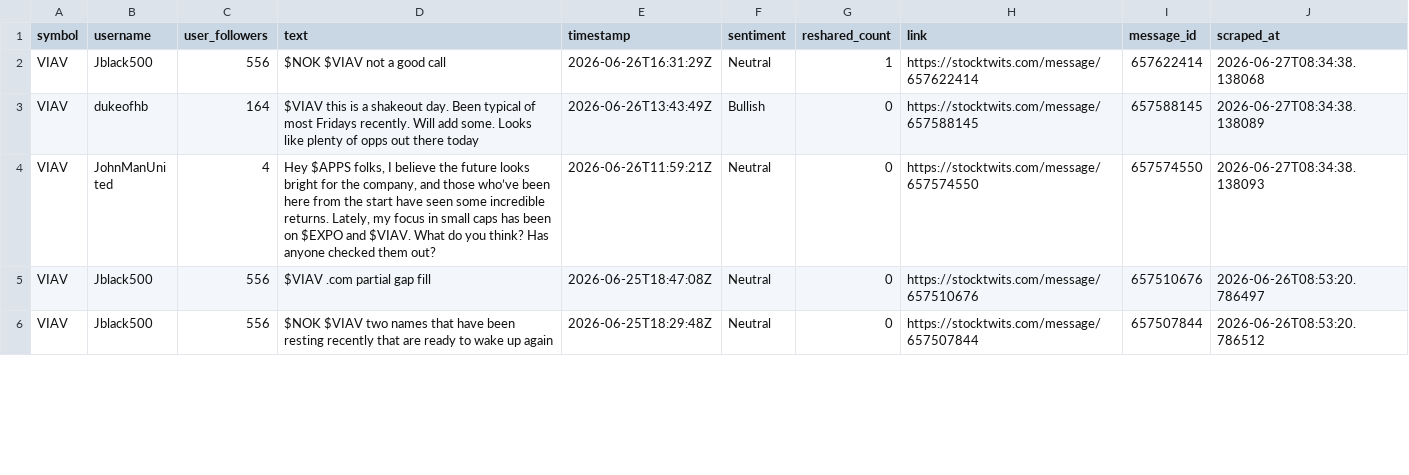
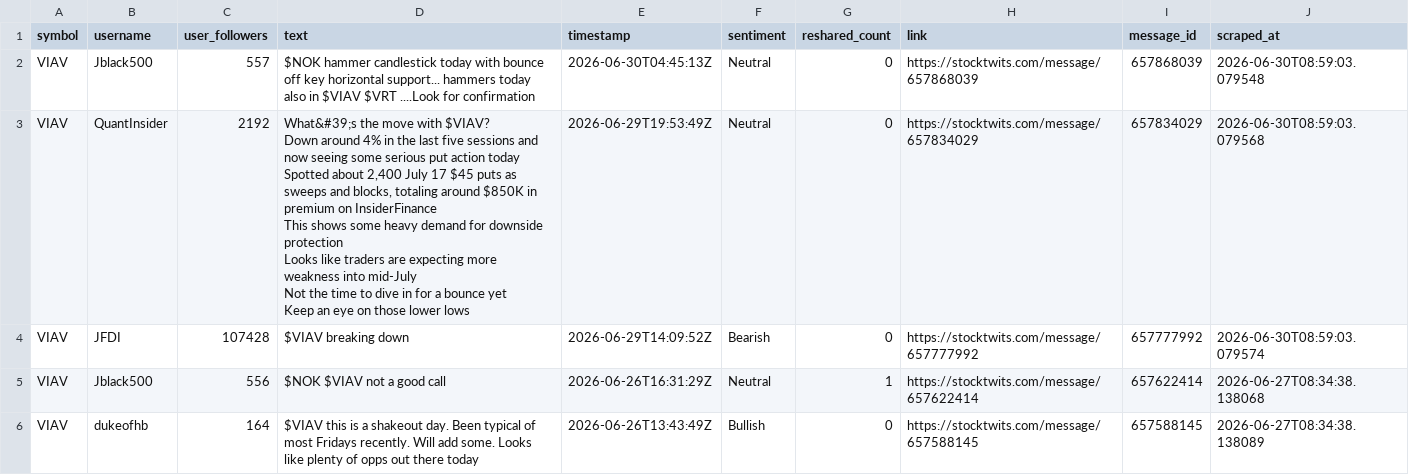
Before and after one commit to ashleyhu3/rays-research, a CSV file: stocktwits/Stocktwits-Scraper-main/data/api_tweets_viav.csv, drawn as a sheet; only a part is shown; the shorter side is filled out with more unchanged rows.

```diff
--- a/stocktwits/Stocktwits-Scraper-main/data/api_tweets_viav.csv
+++ b/stocktwits/Stocktwits-Scraper-main/data/api_tweets_viav.csv
@@ -1,2 +1,17 @@
 symbol,username,user_followers,text,timestamp,sentiment,reshared_count,link,message_id,scraped_at
+VIAV,Jblack500,557,$NOK hammer candlestick today with bounce off key horizontal support... hammers today also in $VIAV    $VRT ....Look for confirmation,2026-06-30T04:45:13Z,Neutral,0,https://stocktwits.com/message/657868039,657868039,2026-06-30T08:59:03.079548
+VIAV,QuantInsider,2192,"What&#39;s the move with $VIAV?
+
+Down around 4% in the last five sessions and now seeing some serious put action today
+
+Spotted about 2,400 July 17 $45 puts as sweeps and blocks, totaling around $850K in premium on InsiderFinance
+
+This shows some heavy demand for downside protection
+
+Looks like traders are expecting more weakness into mid-July
+
+Not the time to dive in for a bounce yet
+
+Keep an eye on those lower lows",2026-06-29T19:53:49Z,Neutral,0,https://stocktwits.com/message/657834029,657834029,2026-06-30T08:59:03.079568
+VIAV,JFDI,107428,$VIAV breaking down,2026-06-29T14:09:52Z,Bearish,0,https://stocktwits.com/message/657777992,657777992,2026-06-30T08:59:03.079574
 VIAV,Jblack500,556,$NOK $VIAV not a good call,2026-06-26T16:31:29Z,Neutral,1,https://stocktwits.com/message/657622414,657622414,2026-06-27T08:34:38.138068
```
Also changed, not shown: stocktwits/Stocktwits-Scraper-main/data/api_tweets_cien.csv, stocktwits/Stocktwits-Scraper-main/data/api_tweets_ter.csv, 11 other files.
